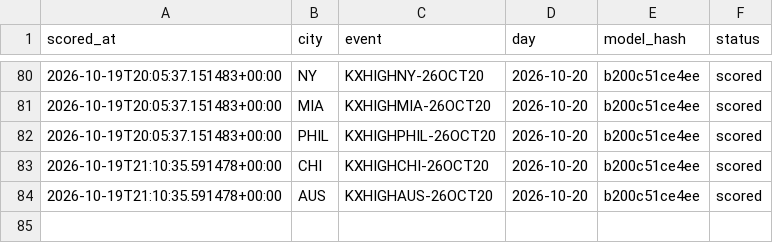
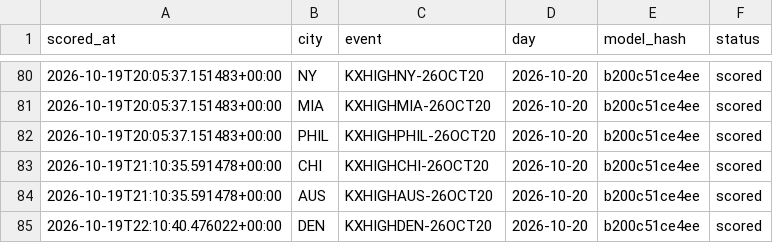
Before and after one commit to physicalreasoning/isotherm, a CSV file: runs.csv, drawn as a sheet; only a part is shown, gaps mark what is left out; the diff names each change by its address in the sheet, - before the commit and + after, or states it on an @@ line.

```diff
--- a/runs.csv
+++ b/runs.csv
+row 85: 2026-10-19T22:10:40.476022+00:00 | DEN | KXHIGHDEN-26OCT20 | 2026-10-20 | b200c51ce4ee | scored
```
Also changed, not shown: predictions.csv, trades.csv, 1 other file.
